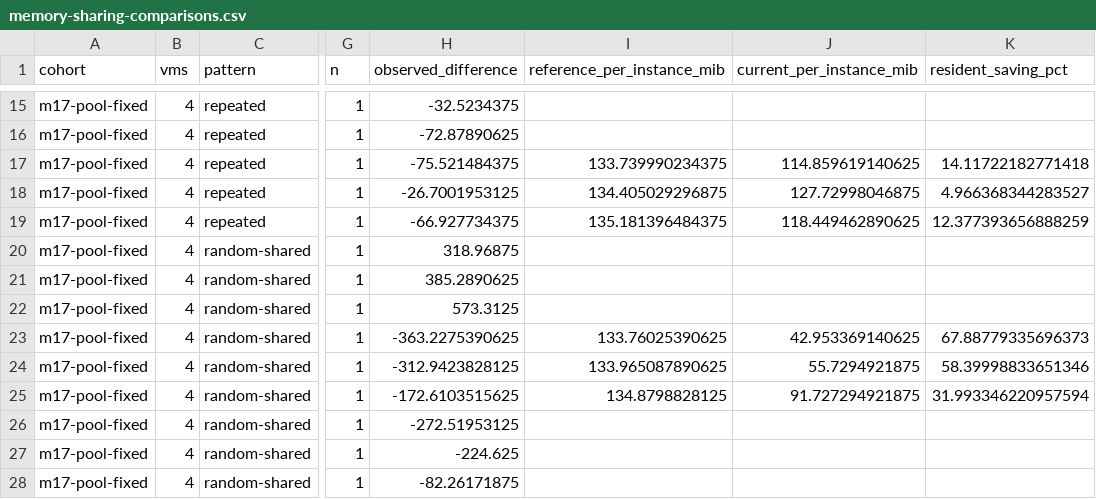
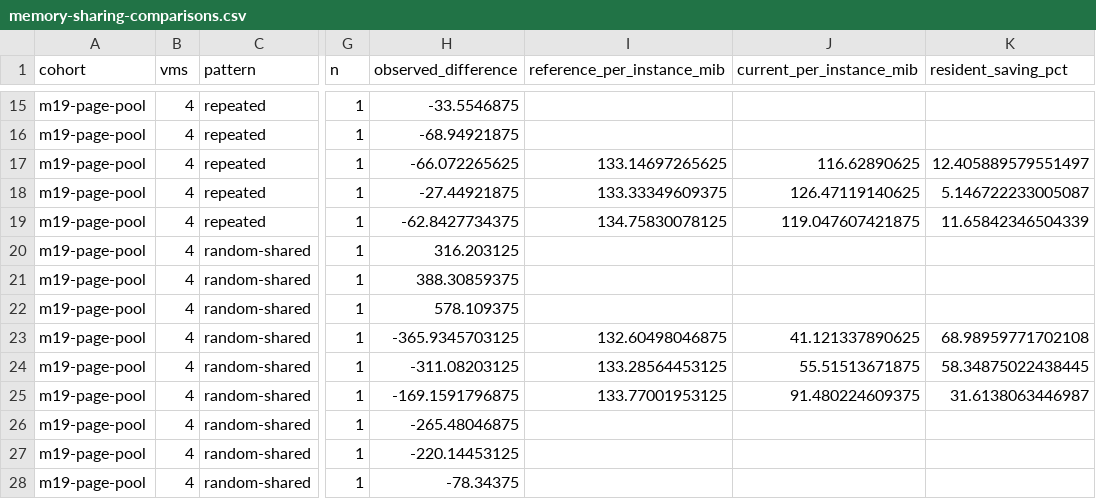
Before and after one commit to DeepLink-org/pvisor, a CSV file: docs/src/en/benchmarks/vm-memory/memory-sharing-comparisons.csv, drawn as a sheet; only a part is shown, gaps mark what is left out; the diff covers the shown part only; the diff names each change by its address in the sheet, - before the commit and + after, or states it on an @@ line.

```diff
--- a/docs/src/en/benchmarks/vm-memory/memory-sharing-comparisons.csv
+++ b/docs/src/en/benchmarks/vm-memory/memory-sharing-comparisons.csv
-A15:A28 (cohort): m17-pool-fixed
+A15:A28 (cohort): m19-page-pool
-H15 (observed_difference): -32.5234375
+H15 (observed_difference): -33.5546875
-H16 (observed_difference): -72.87890625
+H16 (observed_difference): -68.94921875
-H17 (observed_difference): -75.521484375
+H17 (observed_difference): -66.072265625
-I17 (reference_per_instance_mib): 133.739990234375
+I17 (reference_per_instance_mib): 133.14697265625
-J17 (current_per_instance_mib): 114.859619140625
+J17 (current_per_instance_mib): 116.62890625
-K17 (resident_saving_pct): 14.11722182771418
+K17 (resident_saving_pct): 12.405889579551497
-H18 (observed_difference): -26.7001953125
+H18 (observed_difference): -27.44921875
-I18 (reference_per_instance_mib): 134.405029296875
+I18 (reference_per_instance_mib): 133.33349609375
-J18 (current_per_instance_mib): 127.72998046875
+J18 (current_per_instance_mib): 126.47119140625
-K18 (resident_saving_pct): 4.966368344283527
+K18 (resident_saving_pct): 5.146722233005087
-H19 (observed_difference): -66.927734375
+H19 (observed_difference): -62.8427734375
-I19 (reference_per_instance_mib): 135.181396484375
+I19 (reference_per_instance_mib): 134.75830078125
-J19 (current_per_instance_mib): 118.449462890625
+J19 (current_per_instance_mib): 119.047607421875
-K19 (resident_saving_pct): 12.377393656888259
+K19 (resident_saving_pct): 11.65842346504339
-H20 (observed_difference): 318.96875
+H20 (observed_difference): 316.203125
-H21 (observed_difference): 385.2890625
+H21 (observed_difference): 388.30859375
-H22 (observed_difference): 573.3125
+H22 (observed_difference): 578.109375
-H23 (observed_difference): -363.2275390625
+H23 (observed_difference): -365.9345703125
-I23 (reference_per_instance_mib): 133.76025390625
+I23 (reference_per_instance_mib): 132.60498046875
-J23 (current_per_instance_mib): 42.953369140625
+J23 (current_per_instance_mib): 41.121337890625
-K23 (resident_saving_pct): 67.88779335696373
+K23 (resident_saving_pct): 68.98959771702108
-H24 (observed_difference): -312.9423828125
+H24 (observed_difference): -311.08203125
-I24 (reference_per_instance_mib): 133.965087890625
+I24 (reference_per_instance_mib): 133.28564453125
-J24 (current_per_instance_mib): 55.7294921875
+J24 (current_per_instance_mib): 55.51513671875
-K24 (resident_saving_pct): 58.39998833651346
+K24 (resident_saving_pct): 58.34875022438445
-H25 (observed_difference): -172.6103515625
+H25 (observed_difference): -169.1591796875
-I25 (reference_per_instance_mib): 134.8798828125
+I25 (reference_per_instance_mib): 133.77001953125
-J25 (current_per_instance_mib): 91.727294921875
+J25 (current_per_instance_mib): 91.480224609375
-K25 (resident_saving_pct): 31.993346220957594
+K25 (resident_saving_pct): 31.6138063446987
-H26 (observed_difference): -272.51953125
+H26 (observed_difference): -265.48046875
-H27 (observed_difference): -224.625
+H27 (observed_difference): -220.14453125
-H28 (observed_difference): -82.26171875
+H28 (observed_difference): -78.34375
```
Also changed, not shown: 143 edited cells elsewhere in this file, docs/src/en/benchmarks/vm-memory/memory-sharing-provenance.csv, docs/src/en/benchmarks/vm-memory/memory-sharing.csv, 9 other files.
